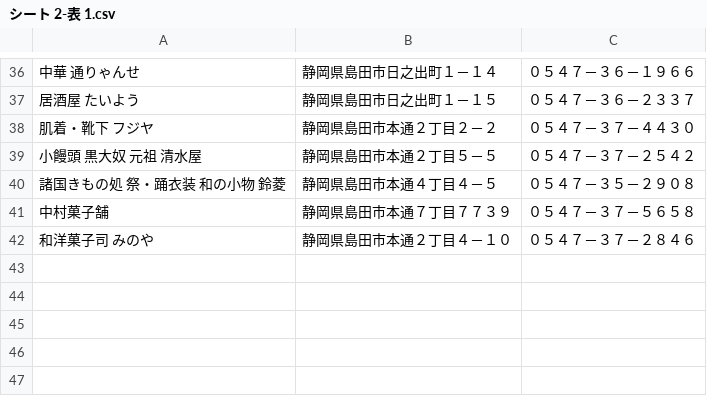
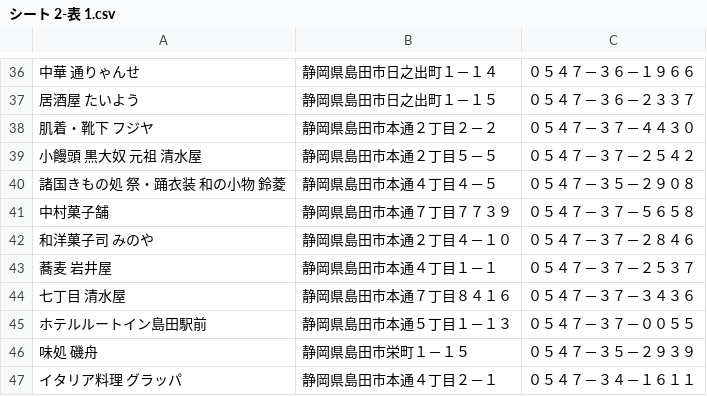
Before and after one commit to shimadaMuseum/map, a CSV file: data/シート 2-表 1.csv, drawn as a sheet; only a part is shown, gaps mark what is left out; the diff names each change by its address in the sheet, - before the commit and + after, or states it on an @@ line.

```diff
--- a/data/シート 2-表 1.csv
+++ b/data/シート 2-表 1.csv
+row 43: 蕎麦 岩井屋 | 静岡県島田市本通４丁目１－１ | ０５４７－３７－２５３７
+row 44: 七丁目 清水屋 | 静岡県島田市本通７丁目８４１６ | ０５４７－３７－３４３６
+row 45: ホテルルートイン島田駅前 | 静岡県島田市本通５丁目１－１３ | ０５４７－３７－００５５
+row 46: 味処 磯舟 | 静岡県島田市栄町１－１５ | ０５４７－３５－２９３９
+row 47: イタリア料理 グラッパ | 静岡県島田市本通４丁目２－１ | ０５４７－３４－１６１１
```
Also changed, not shown: 3 other files.
